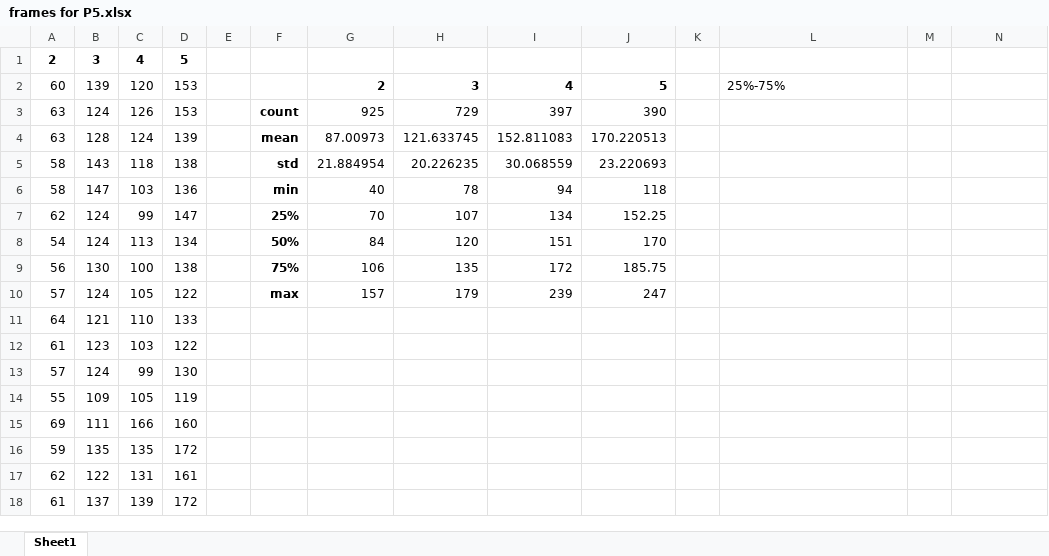
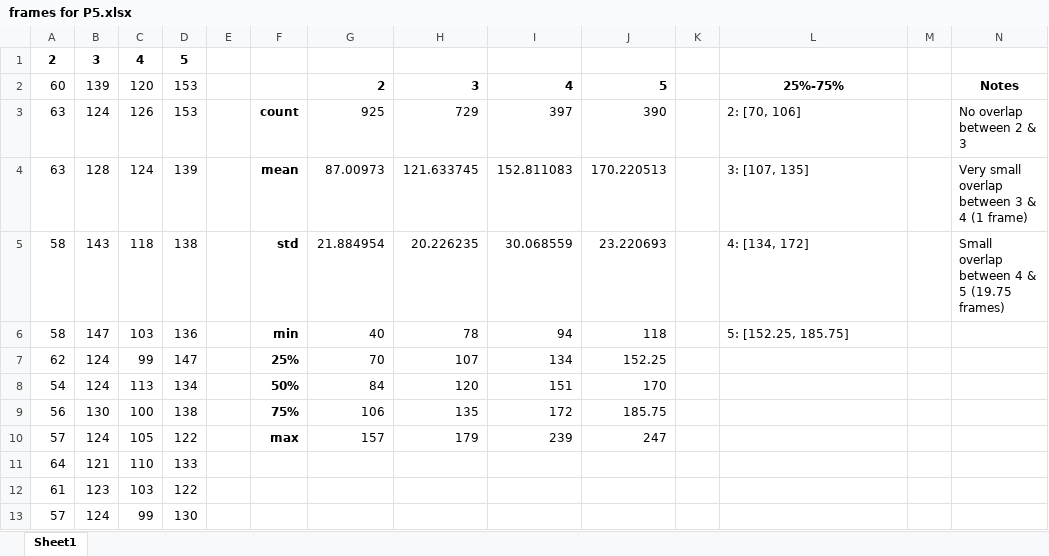
Before and after one commit to lamiselsayed/Senior-Design-Code, an Excel workbook: Dataset Excel Sheets/Frames/frames for P5.xlsx, sheet Sheet1, drawn as a sheet; only a part is shown; the shorter side is filled out with more unchanged rows; values as stored, in another font and other column widths than the file's, no borders; the diff names each change by its address in the sheet, - before the commit and + after, or states it on an @@ line.

```diff
--- a/Dataset Excel Sheets/Frames/frames for P5.xlsx (sheet Sheet1)
+++ b/Dataset Excel Sheets/Frames/frames for P5.xlsx (sheet Sheet1)
@@ L2 bold: off → on, alignment: left → center @@
-N2: (empty)
+N2: Notes
-L3: (empty)
+L3: 2: [70, 106]
-N3: (empty)
+N3: No overlap between 2 & 3
-L4: (empty)
+L4: 3: [107, 135]
-N4: (empty)
+N4: Very small overlap between 3 & 4 (1 frame)
-L5: (empty)
+L5: 4: [134, 172]
-N5: (empty)
+N5: Small overlap between 4 & 5 (19.75 frames)
-L6: (empty)
+L6: 5: [152.25, 185.75]
```
Also changed, not shown: Dataset Excel Sheets/Frames/frames for P4.xlsx.
